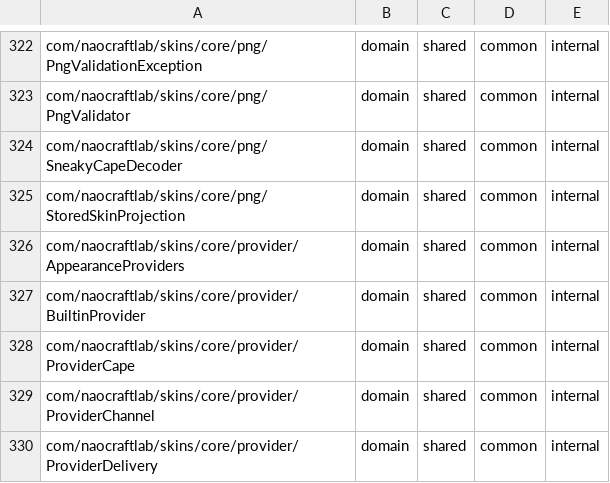
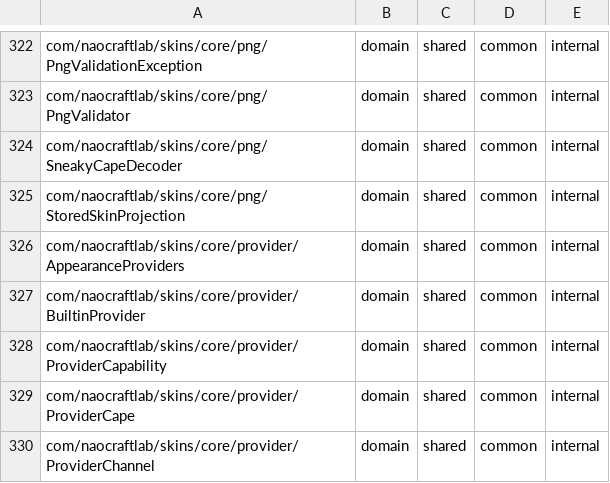
Before and after one commit to NaoCraftLab/nclskins, a TSV file: gradle/build-logic/src/main/resources/architecture-roles.tsv, drawn as a sheet; only a part is shown, gaps mark what is left out; the shorter side is filled out with more unchanged rows; the diff names each change by its address in the sheet, - before the commit and + after, or states it on an @@ line.

Commit message:
Add provider capability indicators

```diff
--- a/gradle/build-logic/src/main/resources/architecture-roles.tsv
+++ b/gradle/build-logic/src/main/resources/architecture-roles.tsv
+row 328: com/naocraftlab/skins/core/provider/ProviderCapability | domain | shared | common | internal
```
Also changed, not shown: 38 other files.
